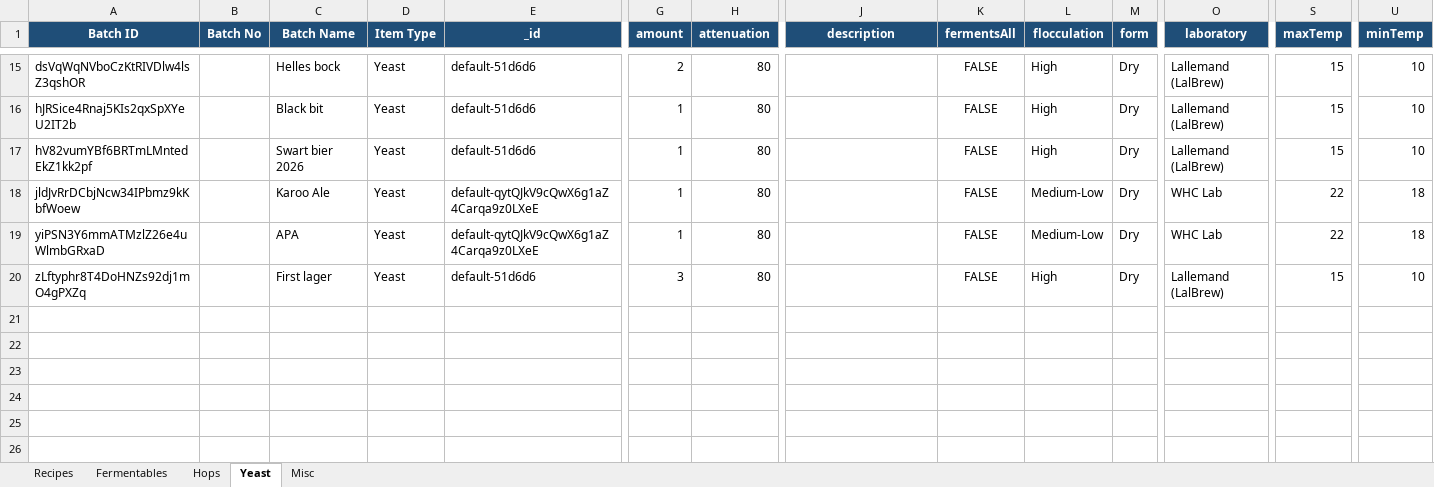
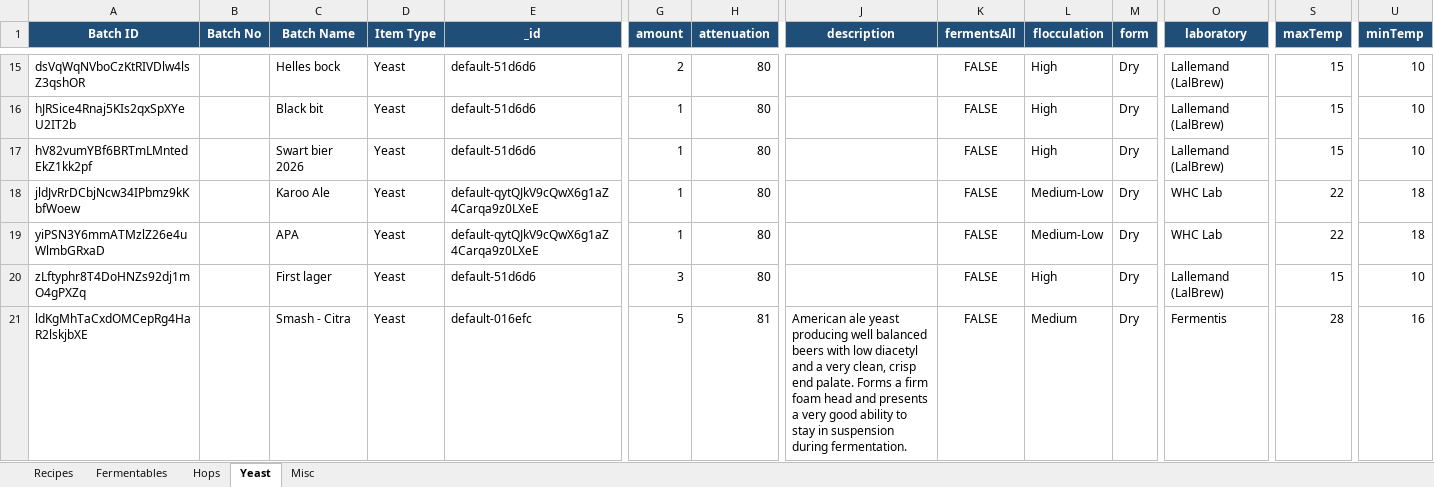
Before and after one commit to Ernstfg/brewfather-master, an Excel workbook: exports/Brewfather_Recipes_Summary.xlsx, sheet Yeast, drawn as a sheet; only a part is shown, gaps mark what is left out; values as stored, in another font and other column widths than the file's, no borders; rows hold the shown columns only; the diff names each change by its address in the sheet, - before the commit and + after, or states it on an @@ line.

```diff
--- a/exports/Brewfather_Recipes_Summary.xlsx (sheet Yeast)
+++ b/exports/Brewfather_Recipes_Summary.xlsx (sheet Yeast)
+row 21: ldKgMhTaCxdOMCepRg4HaR2lskjbXE |  | Smash - Citra | Yeast | default-016efc | 5 | 81 | American ale yeast producing well balanced beers with low diacetyl and a very clean, crisp end palate. Forms a firm foam head and presents a very good ability to stay in suspension during fermentation. | FALSE | Medium | Dry | Fermentis | 28 | 16
```
Also changed, not shown: sheet Misc, sheet Fermentables, sheet Hops, sheet Recipes, exports/Brewfather_Batches_Summary.xlsx, 6 other files.
